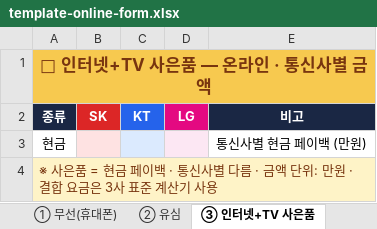
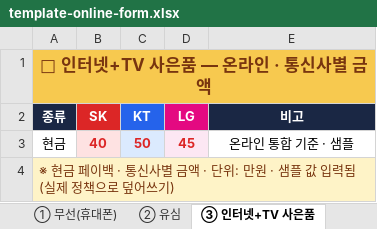
Before and after one commit to vinsenzo83/bongi-mobile, an Excel workbook: docs/template-online-form.xlsx, sheet ③ 인터넷+TV 사은품, drawn as a sheet; values as stored, in another font and other column widths than the file's, no borders; the diff names each change by its address in the sheet, - before the commit and + after, or states it on an @@ line.

```diff
--- a/docs/template-online-form.xlsx (sheet ③ 인터넷+TV 사은품)
+++ b/docs/template-online-form.xlsx (sheet ③ 인터넷+TV 사은품)
-B3 (SK): (empty)
+B3 (SK): 40
-C3 (KT): (empty)
+C3 (KT): 50
-D3 (LG): (empty)
+D3 (LG): 45
-E3 (비고): 통신사별 현금 페이백 (만원)
+E3 (비고): 온라인 통합 기준 · 샘플
-A4 (종류): ※ 사은품 = 현금 페이백 · 통신사별 다름 · 금액 단위: 만원 · 결합 요금은 3사 표준 계산기 사용
+A4 (종류): ※ 현금 페이백 · 통신사별 금액 · 단위: 만원 · 샘플 값 입력됨 (실제 정책으로 덮어쓰기)
```
Also changed, not shown: sheet ② 유심, sheet 📋 안내, sheet ① 무선(휴대폰), docs/template-offline-form.xlsx, server/public/docs/template-offline-form.xlsx, 1 other file.
